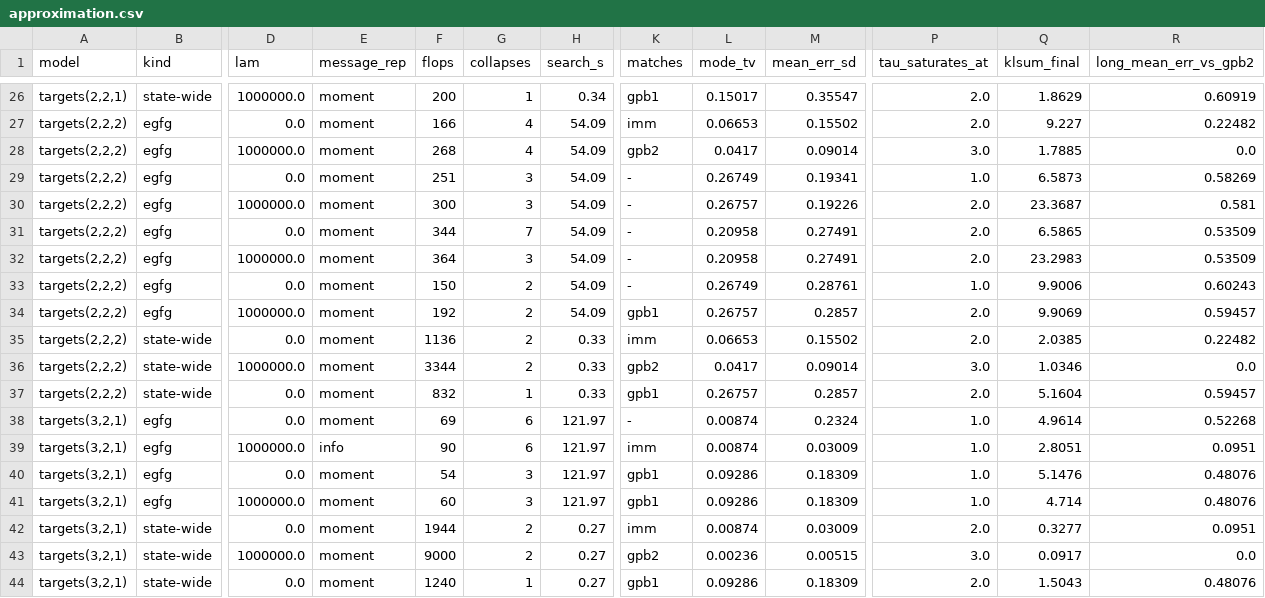
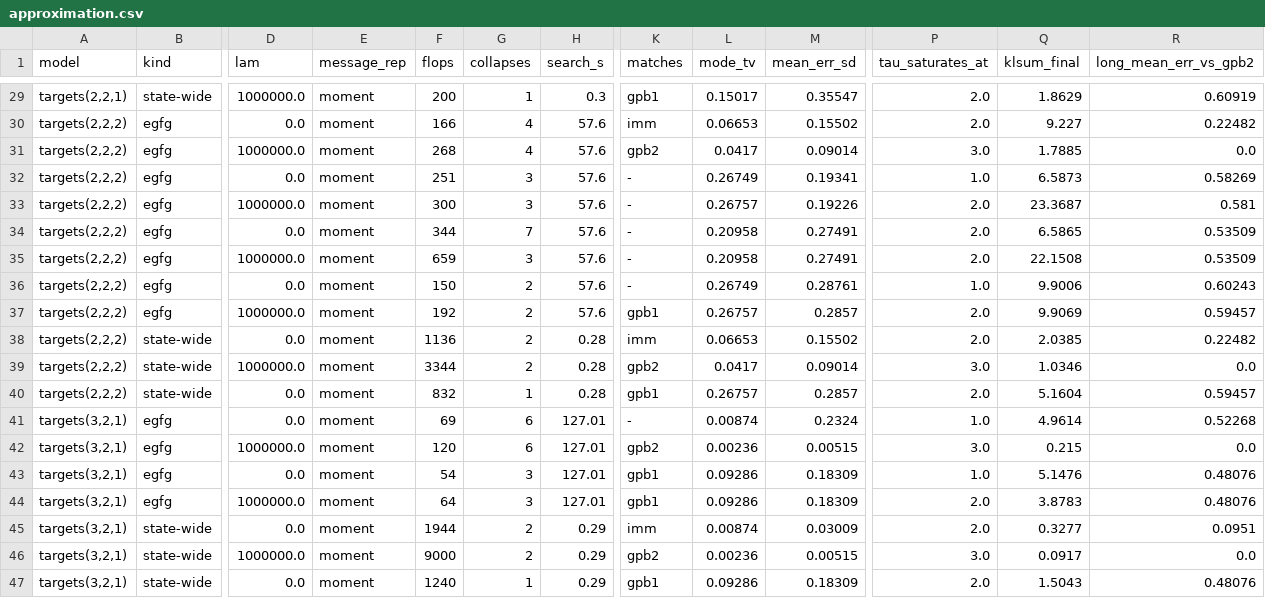
Before and after one commit to Stew-000-1-0-011/egfg, a CSV file: results/approximation.csv, drawn as a sheet; only a part is shown, gaps mark what is left out; addresses are those after the commit; the diff covers the shown part only; the diff names each change by its address in the sheet, - before the commit and + after, or states it on an @@ line.

```diff
--- a/results/approximation.csv
+++ b/results/approximation.csv
-H29 (search_s): 0.34
+H29 (search_s): 0.3
-H30:H37 (search_s): 54.09
+H30:H37 (search_s): 57.6
-F35 (flops): 364
+F35 (flops): 659
-Q35 (klsum_final): 23.2983
+Q35 (klsum_final): 22.1508
-H38:H40 (search_s): 0.33
+H38:H40 (search_s): 0.28
-H41:H44 (search_s): 121.97
+H41:H44 (search_s): 127.01
-E42 (message_rep): info
+E42 (message_rep): moment
-F42 (flops): 90
+F42 (flops): 120
-K42 (matches): imm
+K42 (matches): gpb2
-L42 (mode_tv): 0.00874
+L42 (mode_tv): 0.00236
-M42 (mean_err_sd): 0.03009
+M42 (mean_err_sd): 0.00515
-P42 (tau_saturates_at): 1.0
+P42 (tau_saturates_at): 3.0
-Q42 (klsum_final): 2.8051
+Q42 (klsum_final): 0.215
-R42 (long_mean_err_vs_gpb2): 0.0951
+R42 (long_mean_err_vs_gpb2): 0.0
-F44 (flops): 60
+F44 (flops): 64
-P44 (tau_saturates_at): 1.0
+P44 (tau_saturates_at): 2.0
-Q44 (klsum_final): 4.714
+Q44 (klsum_final): 3.8783
-H45:H47 (search_s): 0.27
+H45:H47 (search_s): 0.29
```
Also changed, not shown: 3 added rows and 24 edited cells elsewhere in this file, 3 other files.
